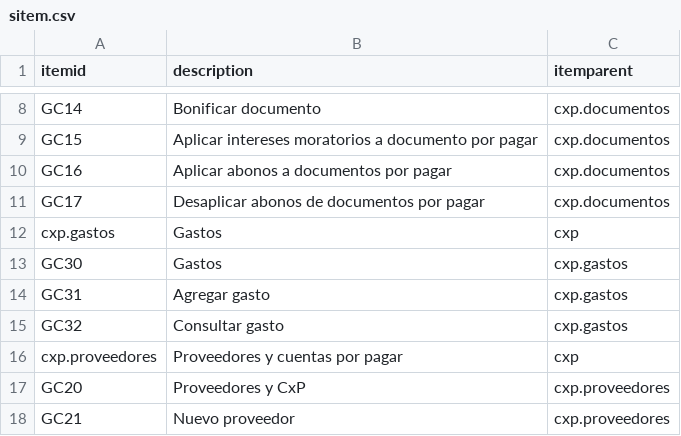
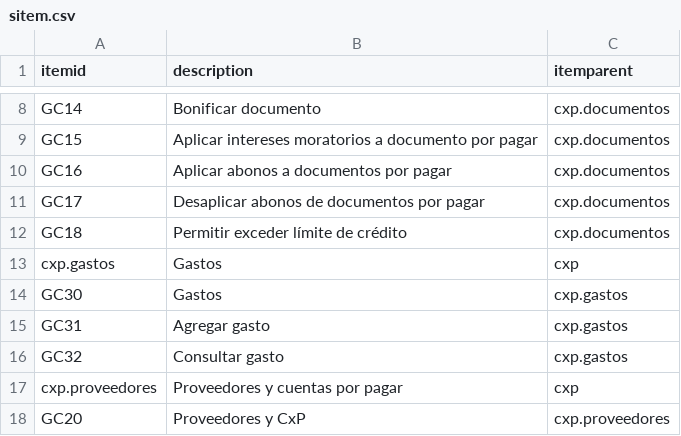
Before and after one commit to Induxsoft/cxp, a CSV file: src/cxp/_install/initial_data/sitem.csv, drawn as a sheet; only a part is shown, gaps mark what is left out; the shorter side is filled out with more unchanged rows.

```diff
--- a/src/cxp/_install/initial_data/sitem.csv
+++ b/src/cxp/_install/initial_data/sitem.csv
@@ -11,2 +11,3 @@ GC16,Aplicar abonos a documentos por pagar,cxp.documentos
 GC17,Desaplicar abonos de documentos por pagar,cxp.documentos
+GC18,Permitir exceder límite de crédito,cxp.documentos
 cxp.gastos,Gastos,cxp
```
Also changed, not shown: 9 other files.
